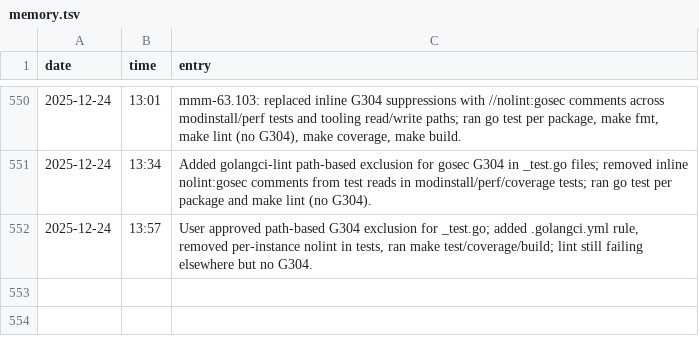
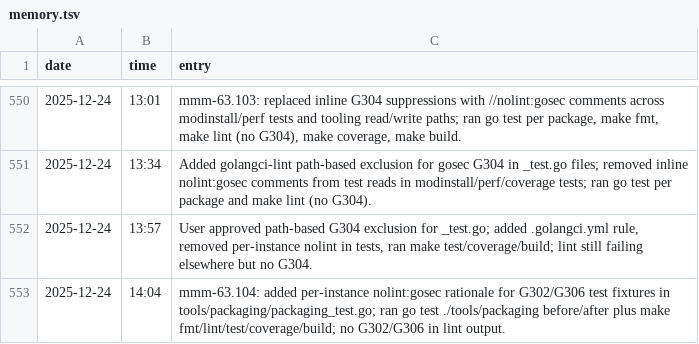
Before and after one commit to meza/minecraft-mod-manager, a TSV file: memory.tsv, drawn as a sheet; only a part is shown, gaps mark what is left out.

```diff
--- a/memory.tsv
+++ b/memory.tsv
@@ -552 +552,2 @@ date	time	entry
 2025-12-24	13:57	User approved path-based G304 exclusion for _test.go; added .golangci.yml rule, removed per-instance nolint in tests, ran make test/coverage/build; lint still failing elsewhere but no G304.
+2025-12-24	14:04	mmm-63.104: added per-instance nolint:gosec rationale for G302/G306 test fixtures in tools/packaging/packaging_test.go; ran go test ./tools/packaging before/after plus make fmt/lint/test/coverage/build; no G302/G306 in lint output.
```
Also changed, not shown: 2 other files.
